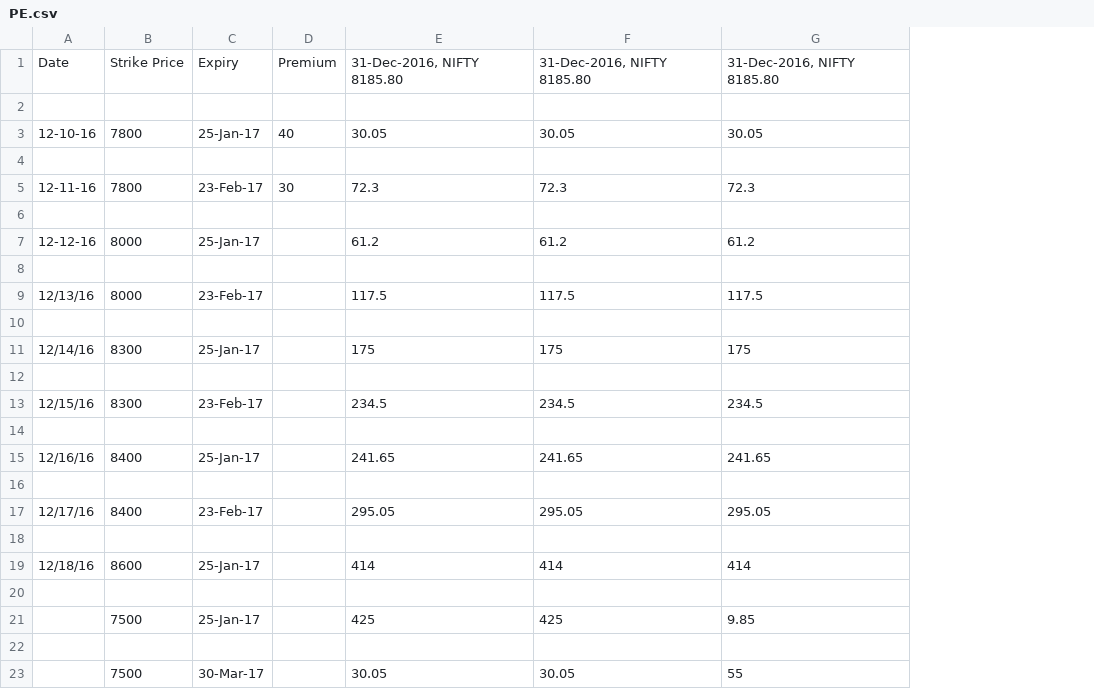
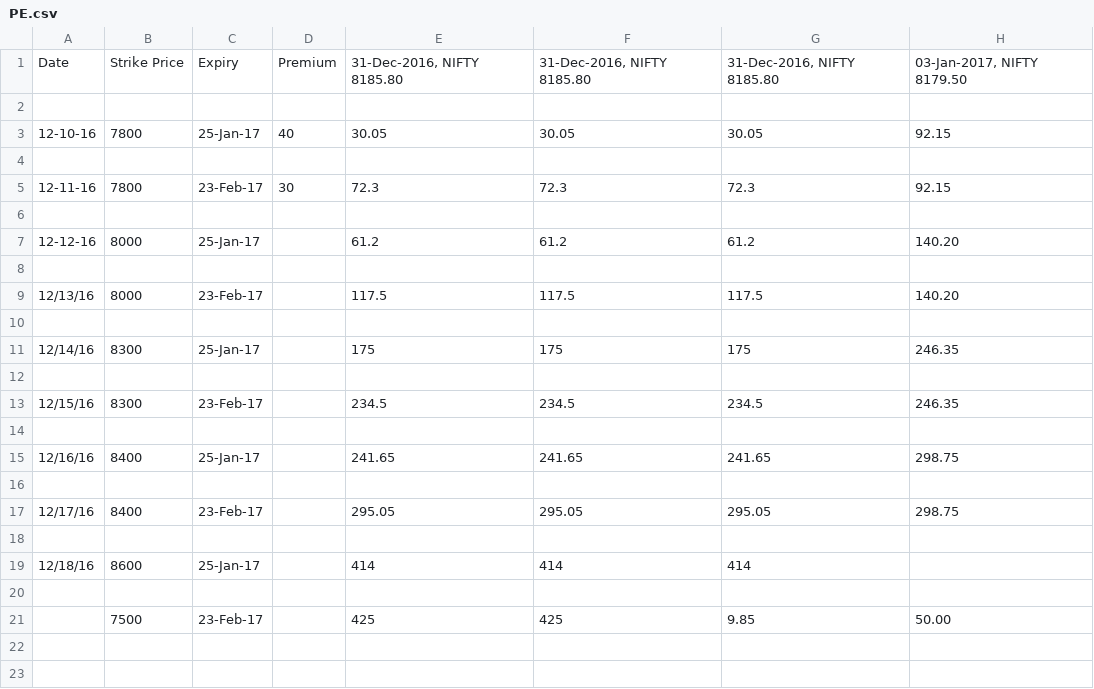
Before and after one commit to krohak/Projects, a CSV file: Code/NIFTY/PE.csv, drawn as a sheet; removed rows and columns are numbered as before the commit, all else as after; the diff names each change by its address in the sheet, - before the commit and + after, or states it on an @@ line.

```diff
--- a/Code/NIFTY/PE.csv
+++ b/Code/NIFTY/PE.csv
+column H, rows 1-21: 03-Jan-2017, NIFTY 8179.50 |  | 92.15 |  | 92.15 |  | 140.20 |  | 140.20 |  | 246.35 |  | 246.35 |  | 298.75 |  | 298.75 |  |  |  | 50.00
-C21: 25-Jan-17
+C21: 23-Feb-17
-row 22: (empty)
-row 23:  | 7500 | 30-Mar-17 |  | 30.05 | 30.05 | 55
```
Also changed, not shown: Code/NIFTY/CE.csv, 3 other files.
